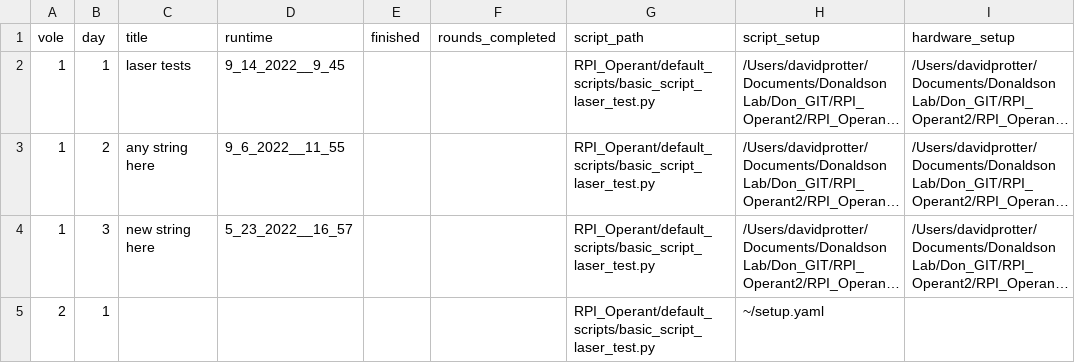
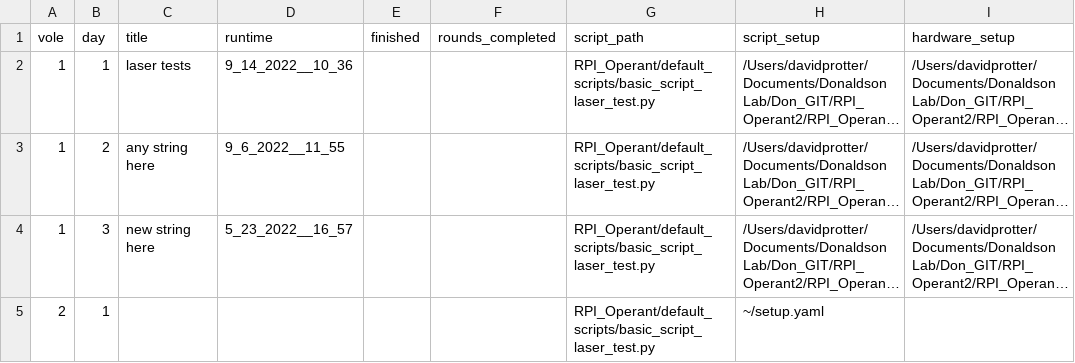
Before and after one commit to dprotter/RPI_Operant2, a CSV file: RPI_Operant/example_csv_mac.csv, drawn as a sheet; only a part is shown; long unchanged cells end in …; the diff names each change by its address in the sheet, - before the commit and + after, or states it on an @@ line.

```diff
--- a/RPI_Operant/example_csv_mac.csv
+++ b/RPI_Operant/example_csv_mac.csv
-D2 (runtime): 9_14_2022__9_45
+D2 (runtime): 9_14_2022__10_36
```
Also changed, not shown: 2 other files.
